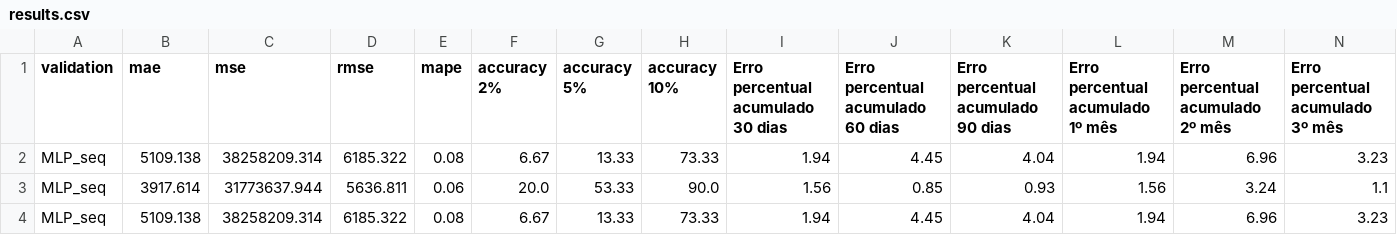
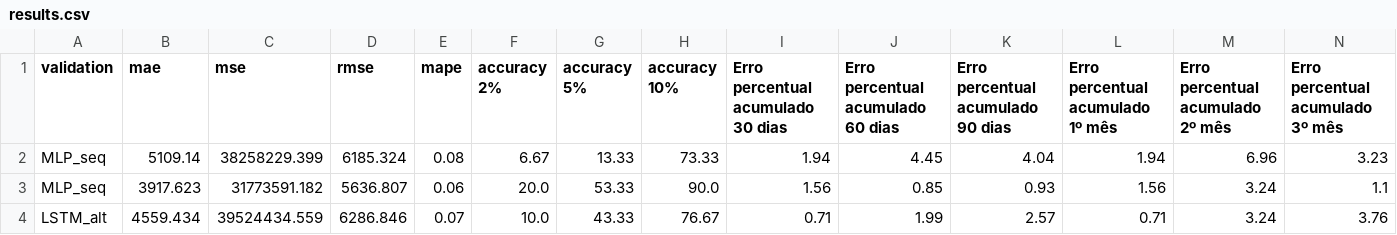
Before and after one commit to RenanFTorres/lstm-timeseries-energy, a CSV file: Resultados_PSO/pso_du/3_days/Resultados_Ensemble/results.csv, drawn as a sheet.

Commit message:
Ensembe testado com LSTM na saída

```diff
--- a/Resultados_PSO/pso_du/3_days/Resultados_Ensemble/results.csv
+++ b/Resultados_PSO/pso_du/3_days/Resultados_Ensemble/results.csv
@@ -1,4 +1,4 @@
 validation,mae,mse,rmse,mape,accuracy 2%,accuracy 5%,accuracy 10%,Erro percentual acumulado 30 dias,Erro percentual acumulado 60 dias,Erro percentual acumulado 90 dias,Erro percentual acumulado 1º mês,Erro percentual acumulado 2º mês,Erro percentual acumulado 3º mês
-MLP_seq,5109.138,38258209.314,6185.322,0.08,6.67,13.33,73.33,1.94,4.45,4.04,1.94,6.96,3.23
-MLP_seq,3917.614,31773637.944,5636.811,0.06,20.0,53.33,90.0,1.56,0.85,0.93,1.56,3.24,1.1
-MLP_seq,5109.138,38258209.314,6185.322,0.08,6.67,13.33,73.33,1.94,4.45,4.04,1.94,6.96,3.23
+MLP_seq,5109.14,38258229.399,6185.324,0.08,6.67,13.33,73.33,1.94,4.45,4.04,1.94,6.96,3.23
+MLP_seq,3917.623,31773591.182,5636.807,0.06,20.0,53.33,90.0,1.56,0.85,0.93,1.56,3.24,1.1
+LSTM_alt,4559.434,39524434.559,6286.846,0.07,10.0,43.33,76.67,0.71,1.99,2.57,0.71,3.24,3.76
```
Also changed, not shown: Resultados_PSO/pso_du/3_days/avaliacao_testes/teste_1/results.csv, 12 other files.
